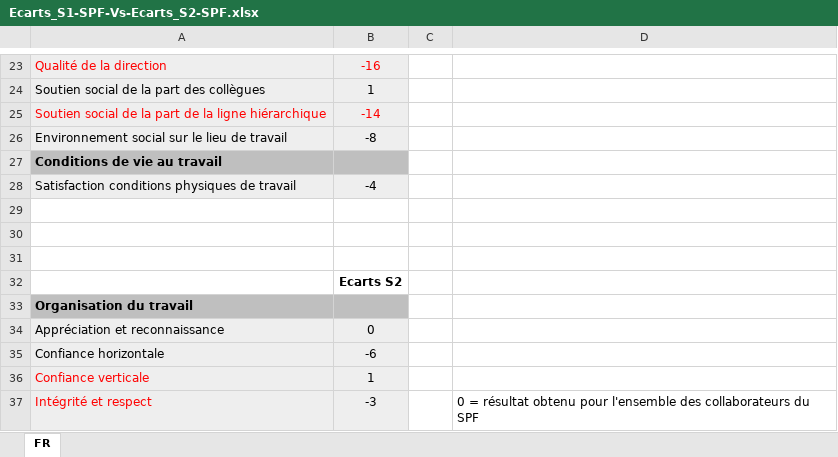
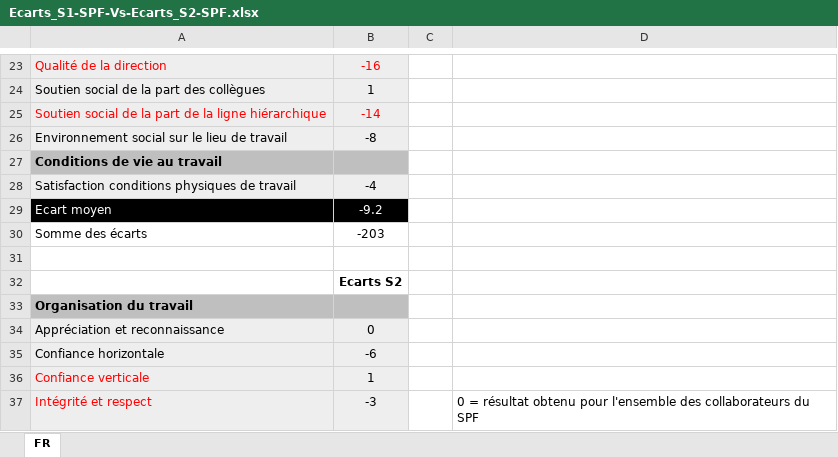
Before and after one commit to Newdevprojects/publicinfo, an Excel workbook: S2/Ecarts_S1-SPF-Vs-Ecarts_S2-SPF.xlsx, sheet FR, drawn as a sheet; only a part is shown, gaps mark what is left out; values as stored, in another font and other column widths than the file's, no borders; charts and pictures not drawn; the diff names each change by its address in the sheet, - before the commit and + after, or states it on an @@ line.

```diff
--- a/S2/Ecarts_S1-SPF-Vs-Ecarts_S2-SPF.xlsx (sheet FR)
+++ b/S2/Ecarts_S1-SPF-Vs-Ecarts_S2-SPF.xlsx (sheet FR)
-row 29: (empty)
+row 29: Ecart moyen | -9.2
-A29:B29 fill: none
+A29:B29 fill: #000000
-row 30: (empty)
+row 30: Somme des écarts | -203
```
Also changed, not shown: S2/Verschillen_S1-SPF-Vs-Verschillen_S2-SPF - Copie.xlsx, 5 other files.
